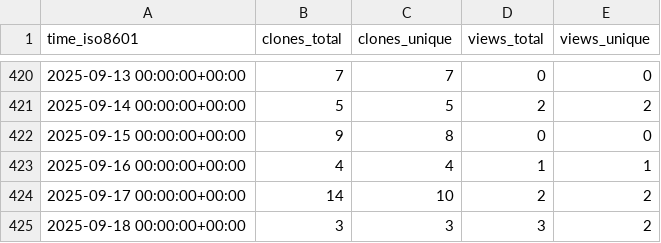
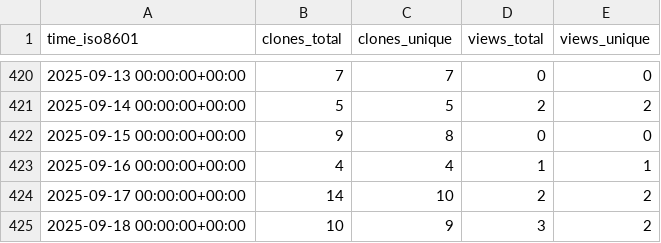
Before and after one commit to CDCgov/Opioid_SUD_MHI_MedCodes, a CSV file: CDCgov/Opioid_SUD_MHI_MedCodes/ghrs-data/views_clones_aggregate.csv, drawn as a sheet; only a part is shown, gaps mark what is left out.

```diff
--- a/CDCgov/Opioid_SUD_MHI_MedCodes/ghrs-data/views_clones_aggregate.csv
+++ b/CDCgov/Opioid_SUD_MHI_MedCodes/ghrs-data/views_clones_aggregate.csv
@@ -424,2 +424,2 @@ time_iso8601,clones_total,clones_unique,views_total,views_unique
 2025-09-17 00:00:00+00:00,14,10,2,2
-2025-09-18 00:00:00+00:00,3,3,3,2
+2025-09-18 00:00:00+00:00,10,9,3,2
```
Also changed, not shown: 1 other file.
